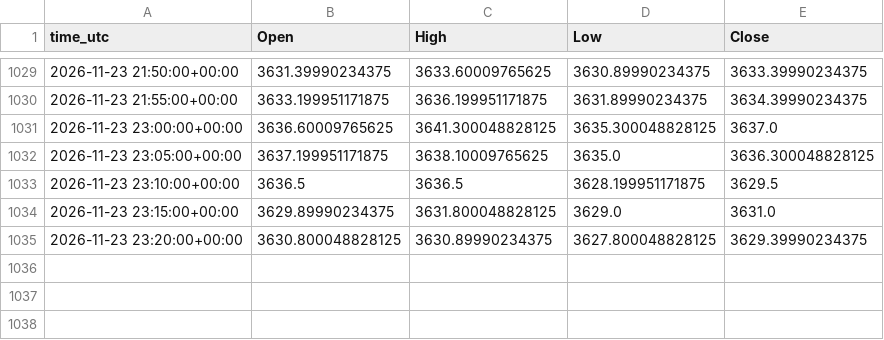
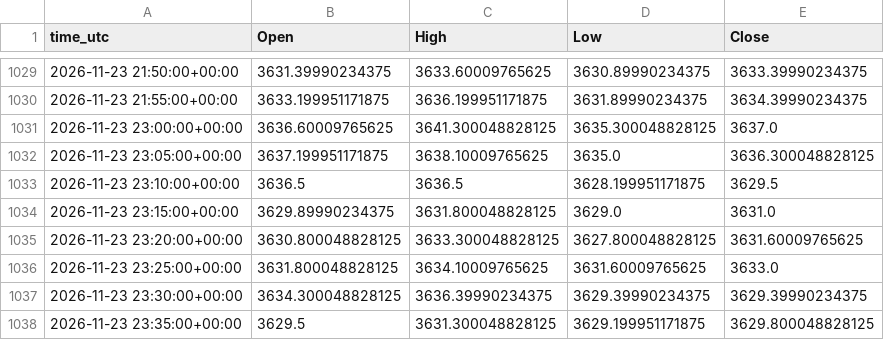
Before and after one commit to ClaireAce/Trading-Data, a CSV file: data/XAUUSD_M5.csv, drawn as a sheet; only a part is shown, gaps mark what is left out.

Commit message:
data 2026-11-23_2345

```diff
--- a/data/XAUUSD_M5.csv
+++ b/data/XAUUSD_M5.csv
@@ -1034,2 +1034,5 @@ time_utc,Open,High,Low,Close
 2026-11-23 23:15:00+00:00,3629.89990234375,3631.800048828125,3629.0,3631.0
-2026-11-23 23:20:00+00:00,3630.800048828125,3630.89990234375,3627.800048828125,3629.39990234375
+2026-11-23 23:20:00+00:00,3630.800048828125,3633.300048828125,3627.800048828125,3631.60009765625
+2026-11-23 23:25:00+00:00,3631.800048828125,3634.10009765625,3631.60009765625,3633.0
+2026-11-23 23:30:00+00:00,3634.300048828125,3636.39990234375,3629.39990234375,3629.39990234375
+2026-11-23 23:35:00+00:00,3629.5,3631.300048828125,3629.199951171875,3629.800048828125
```
Also changed, not shown: data/EURUSD_H1.csv, data/EURUSD_M15.csv, 8 other files.
